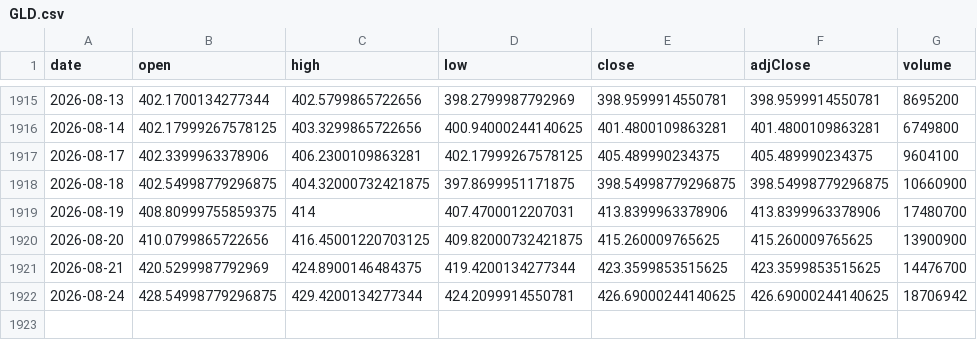
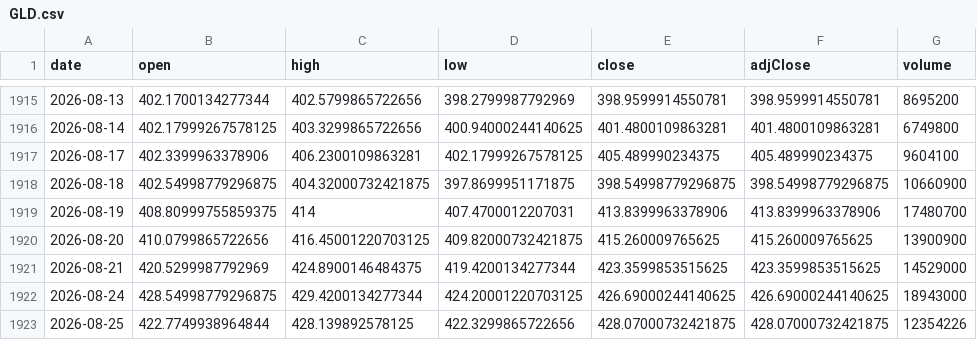
Before and after one commit to chrysaora5147/Oracle-Arena, a CSV file: data/prices/GLD.csv, drawn as a sheet; only a part is shown, gaps mark what is left out.

```diff
--- a/data/prices/GLD.csv
+++ b/data/prices/GLD.csv
@@ -1920,3 +1920,4 @@ date,open,high,low,close,adjClose,volume
 2026-08-20,410.0799865722656,416.45001220703125,409.82000732421875,415.260009765625,415.260009765625,13900900
-2026-08-21,420.5299987792969,424.8900146484375,419.4200134277344,423.3599853515625,423.3599853515625,14476700
-2026-08-24,428.54998779296875,429.4200134277344,424.2099914550781,426.69000244140625,426.69000244140625,18706942
+2026-08-21,420.5299987792969,424.8900146484375,419.4200134277344,423.3599853515625,423.3599853515625,14529000
+2026-08-24,428.54998779296875,429.4200134277344,424.20001220703125,426.69000244140625,426.69000244140625,18943000
+2026-08-25,422.7749938964844,428.139892578125,422.3299865722656,428.07000732421875,428.07000732421875,12354226
```
Also changed, not shown: data/prices/QQQ.csv, data/prices/SPY.csv.
